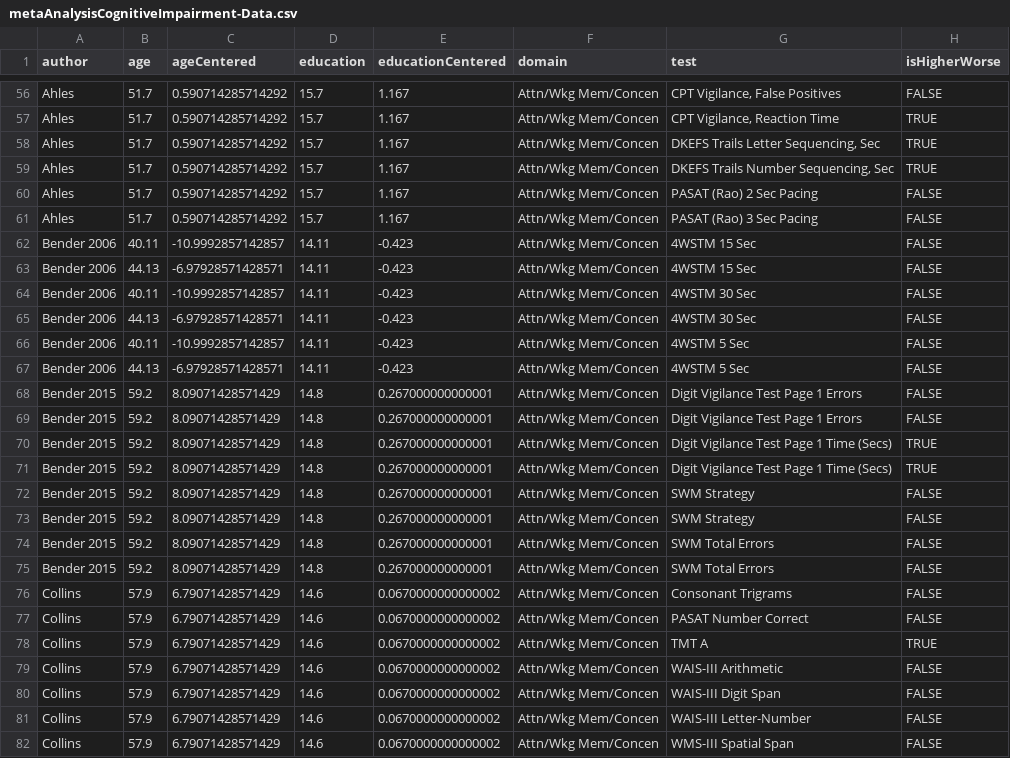
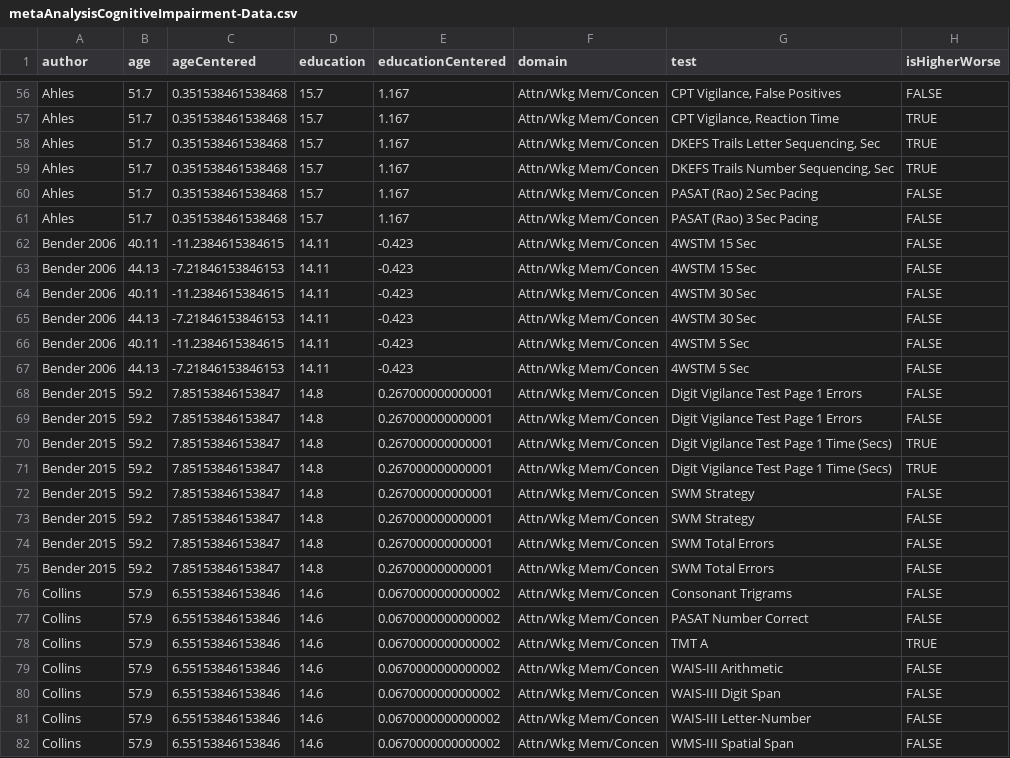
Before and after one commit to benjamin-chan/CogImpAfterBreastCaACT, a CSV file: Output/metaAnalysisCognitiveImpairment-Data.csv, drawn as a sheet; only a part is shown, gaps mark what is left out; the diff covers the shown part only; the diff names each change by its address in the sheet, - before the commit and + after, or states it on an @@ line.

```diff
--- a/Output/metaAnalysisCognitiveImpairment-Data.csv
+++ b/Output/metaAnalysisCognitiveImpairment-Data.csv
-C56:C61 (ageCentered): 0.590714285714292
+C56:C61 (ageCentered): 0.351538461538468
-C62 (ageCentered): -10.9992857142857
+C62 (ageCentered): -11.2384615384615
-C63 (ageCentered): -6.97928571428571
+C63 (ageCentered): -7.21846153846153
-C64 (ageCentered): -10.9992857142857
+C64 (ageCentered): -11.2384615384615
-C65 (ageCentered): -6.97928571428571
+C65 (ageCentered): -7.21846153846153
-C66 (ageCentered): -10.9992857142857
+C66 (ageCentered): -11.2384615384615
-C67 (ageCentered): -6.97928571428571
+C67 (ageCentered): -7.21846153846153
-C68:C75 (ageCentered): 8.09071428571429
+C68:C75 (ageCentered): 7.85153846153847
-C76:C82 (ageCentered): 6.79071428571429
+C76:C82 (ageCentered): 6.55153846153846
```
Also changed, not shown: 135 edited cells elsewhere in this file, Output/metaAnalysisCognitiveImpairment-summary.csv, tests.csv, 11 other files.
